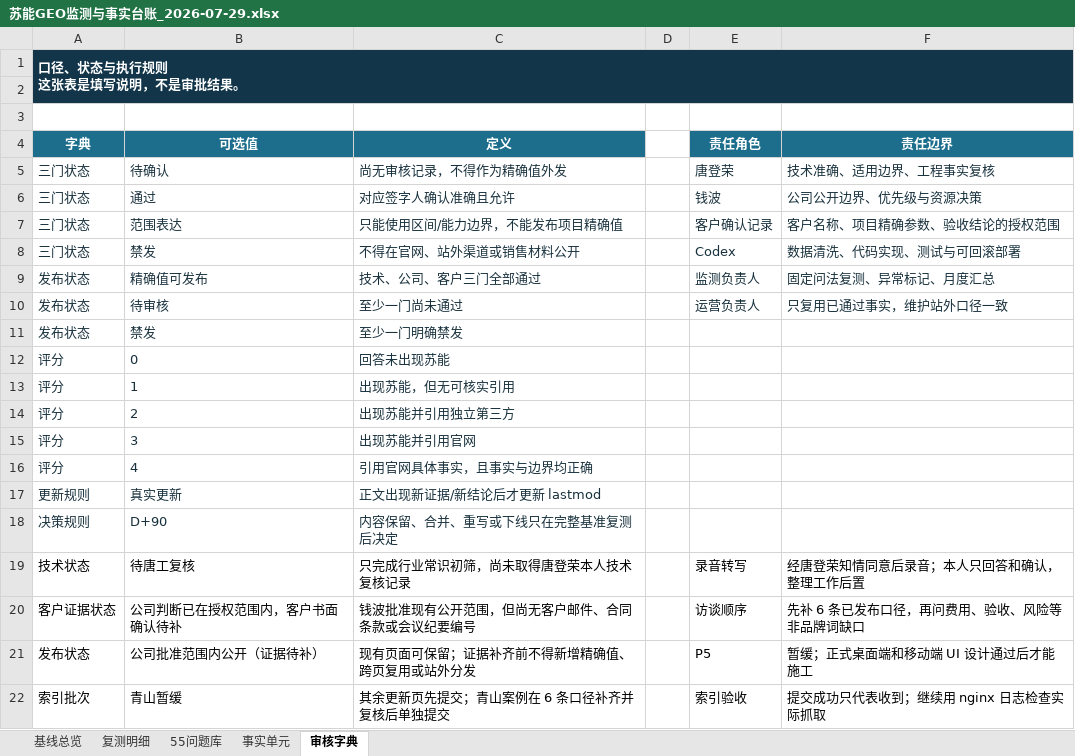
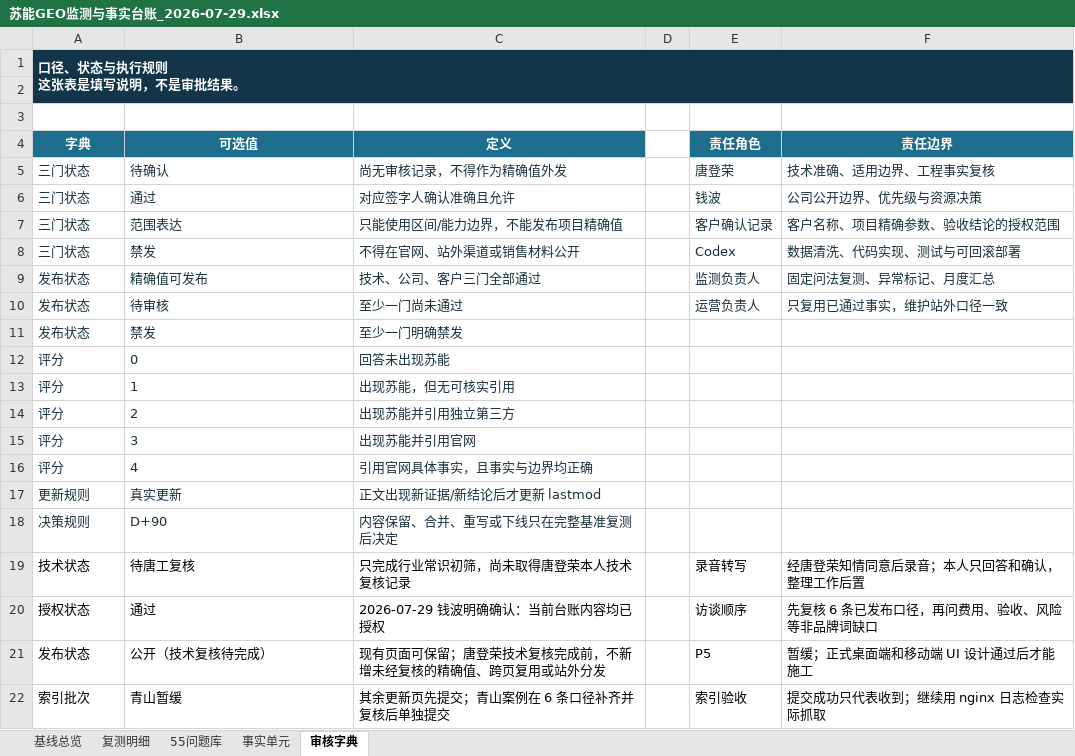
Before and after one commit to qianbo121/suneng-frontend, an Excel workbook: docs/seo-geo/苏能GEO监测与事实台账_2026-07-29.xlsx, sheet 审核字典, drawn as a sheet; values as stored, in another font and other column widths than the file's, no borders; removed rows and columns are numbered as before the commit, all else as after; the diff names each change by its address in the sheet, - before the commit and + after, or states it on an @@ line.

```diff
--- a/docs/seo-geo/苏能GEO监测与事实台账_2026-07-29.xlsx (sheet 审核字典)
+++ b/docs/seo-geo/苏能GEO监测与事实台账_2026-07-29.xlsx (sheet 审核字典)
-row 20: 客户证据状态 | 公司判断已在授权范围内，客户书面确认待补 | 钱波批准现有公开范围，但尚无客户邮件、合同条款或会议纪要编号 |  | 访谈顺序 | 先补 6 条已发布口径，再问费用、验收、风险等非品牌词缺口
+row 20: 授权状态 | 通过 | 2026-07-29 钱波明确确认：当前台账内容均已授权 |  | 访谈顺序 | 先复核 6 条已发布口径，再问费用、验收、风险等非品牌词缺口
-B21 (可选值): 公司批准范围内公开（证据待补）
+B21 (可选值): 公开（技术复核待完成）
-C21 (定义): 现有页面可保留；证据补齐前不得新增精确值、跨页复用或站外分发
+C21 (定义): 现有页面可保留；唐登荣技术复核完成前，不新增未经复核的精确值、跨页复用或站外分发
```
Also changed, not shown: sheet 事实单元, sheet 基线总览, formulas that keep their value, 16 other files.
